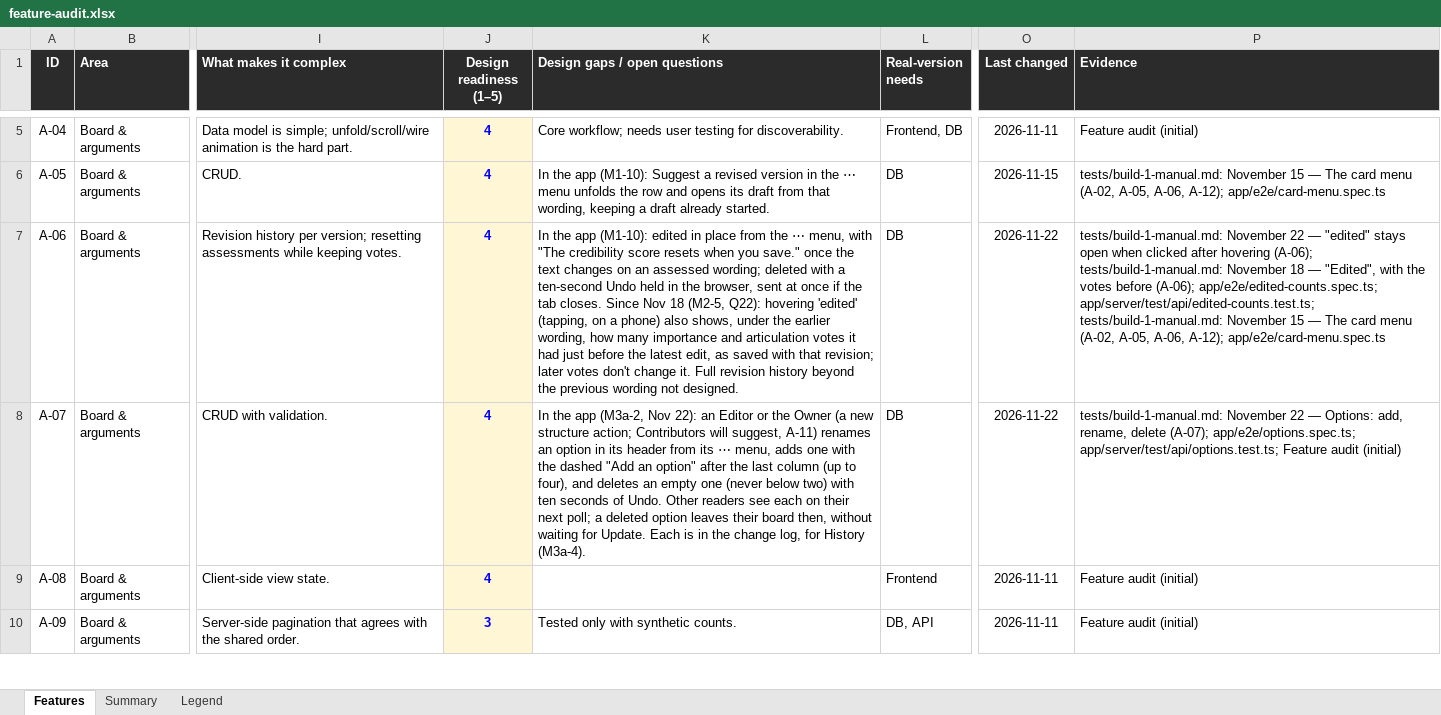
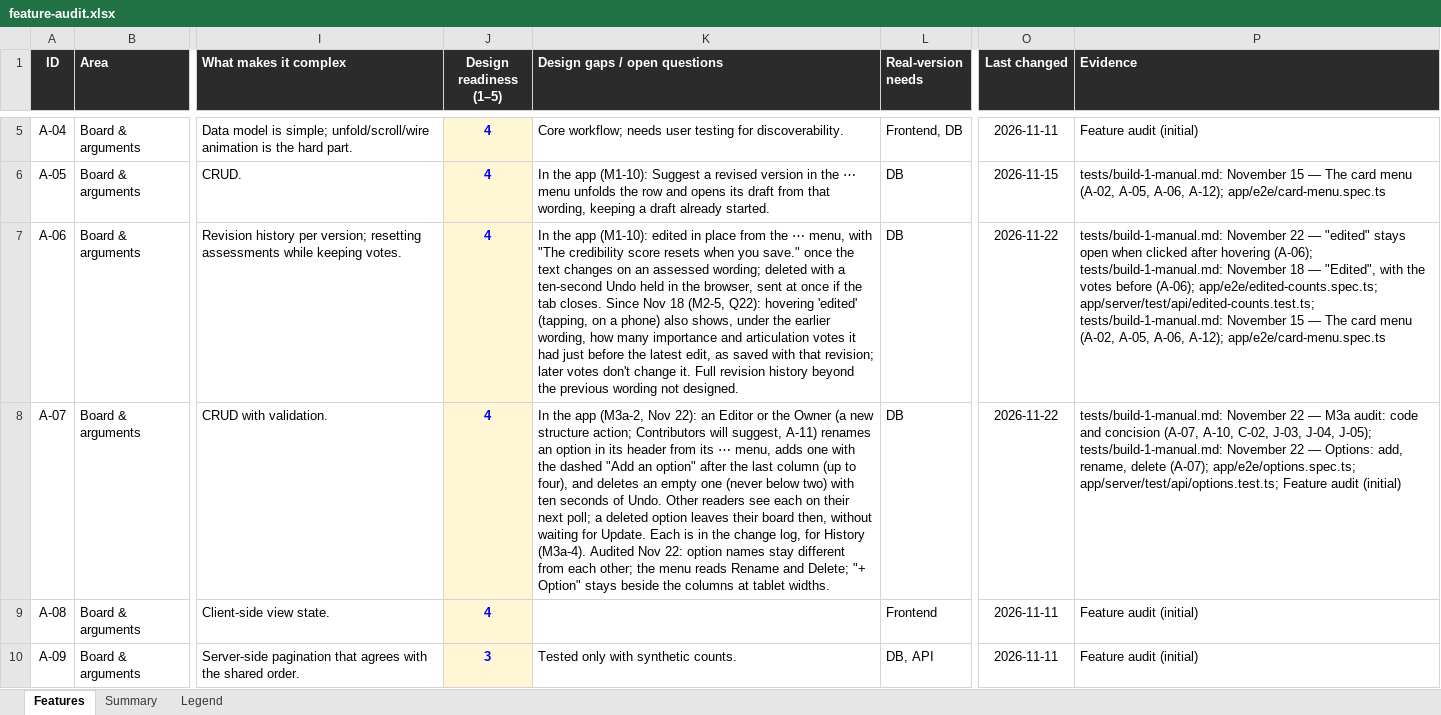
Before and after one commit to building-with-ai-f26/kfl8095-steelman, an Excel workbook: plans/feature-audit.xlsx, sheet Features, drawn as a sheet; only a part is shown, gaps mark what is left out; values as stored, in another font and other column widths than the file's, no borders; conditional formats not drawn; the diff covers the shown part only; the diff names each change by its address in the sheet, - before the commit and + after, or states it on an @@ line.

```diff
--- a/plans/feature-audit.xlsx (sheet Features)
+++ b/plans/feature-audit.xlsx (sheet Features)
-K8 (Design gaps / open questions): …History (M3a-4).
+K8 (Design gaps / open questions): …History (M3a-4). Audited Nov 22: option names stay different from each other; the menu reads Rename and Delete; "+ Option" stays beside the columns at tablet widths.
-P8 (Evidence): …22 — Options: add,…
+P8 (Evidence): …22 — M3a audit: code and concision (A-07, A-10, C-02, J-03, J-04, J-05); tests/build-1-manual.md: November 22 — Options: add,…
```
Also changed, not shown: 10 edited cells elsewhere in this sheet, 2 other files.
